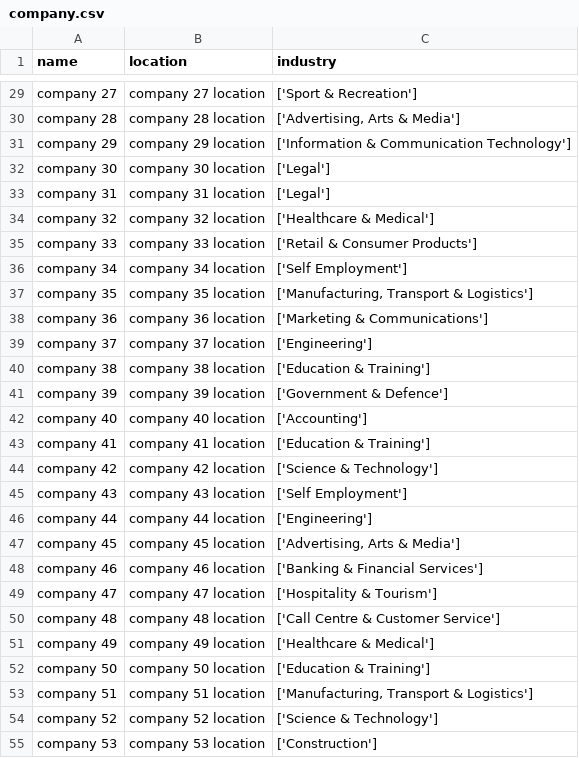
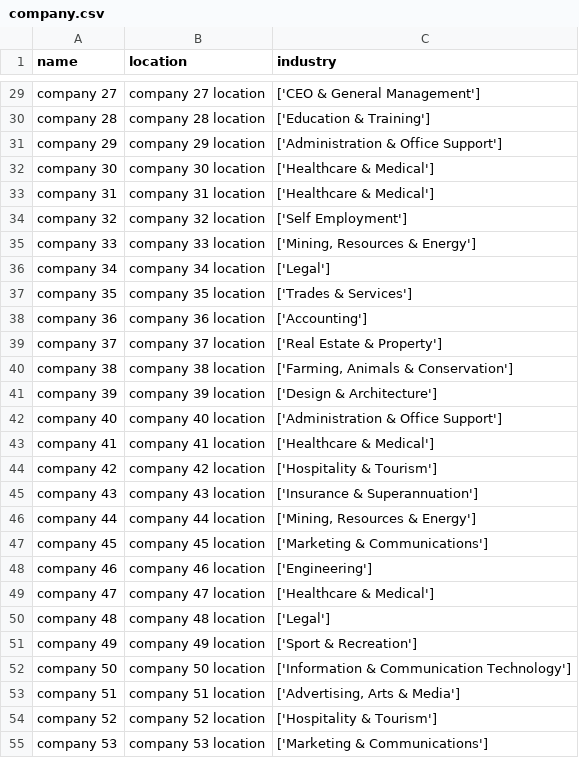
Before and after one commit to shravanjeevan/SEEKr, a CSV file: company.csv, drawn as a sheet; only a part is shown, gaps mark what is left out; the diff covers the shown part only; the diff names each change by its address in the sheet, - before the commit and + after, or states it on an @@ line.

```diff
--- a/company.csv
+++ b/company.csv
-C29 (industry): ['Sport & Recreation']
+C29 (industry): ['CEO & General Management']
-C30 (industry): ['Advertising, Arts & Media']
+C30 (industry): ['Education & Training']
-C31 (industry): ['Information & Communication Technology']
+C31 (industry): ['Administration & Office Support']
-C32:C33 (industry): ['Legal']
+C32:C33 (industry): ['Healthcare & Medical']
-C34 (industry): ['Healthcare & Medical']
+C34 (industry): ['Self Employment']
-C35 (industry): ['Retail & Consumer Products']
+C35 (industry): ['Mining, Resources & Energy']
-C36 (industry): ['Self Employment']
+C36 (industry): ['Legal']
-C37 (industry): ['Manufacturing, Transport & Logistics']
+C37 (industry): ['Trades & Services']
-C38 (industry): ['Marketing & Communications']
+C38 (industry): ['Accounting']
-C39 (industry): ['Engineering']
+C39 (industry): ['Real Estate & Property']
-C40 (industry): ['Education & Training']
+C40 (industry): ['Farming, Animals & Conservation']
-C41 (industry): ['Government & Defence']
+C41 (industry): ['Design & Architecture']
-C42 (industry): ['Accounting']
+C42 (industry): ['Administration & Office Support']
-C43 (industry): ['Education & Training']
+C43 (industry): ['Healthcare & Medical']
-C44 (industry): ['Science & Technology']
+C44 (industry): ['Hospitality & Tourism']
-C45 (industry): ['Self Employment']
+C45 (industry): ['Insurance & Superannuation']
-C46 (industry): ['Engineering']
+C46 (industry): ['Mining, Resources & Energy']
-C47 (industry): ['Advertising, Arts & Media']
+C47 (industry): ['Marketing & Communications']
-C48 (industry): ['Banking & Financial Services']
+C48 (industry): ['Engineering']
-C49 (industry): ['Hospitality & Tourism']
+C49 (industry): ['Healthcare & Medical']
-C50 (industry): ['Call Centre & Customer Service']
+C50 (industry): ['Legal']
-C51 (industry): ['Healthcare & Medical']
+C51 (industry): ['Sport & Recreation']
-C52 (industry): ['Education & Training']
+C52 (industry): ['Information & Communication Technology']
-C53 (industry): ['Manufacturing, Transport & Logistics']
+C53 (industry): ['Advertising, Arts & Media']
-C54 (industry): ['Science & Technology']
+C54 (industry): ['Hospitality & Tourism']
-C55 (industry): ['Construction']
+C55 (industry): ['Marketing & Communications']
```
Also changed, not shown: 71 edited cells elsewhere in this file, jobs.csv, 3 other files.
